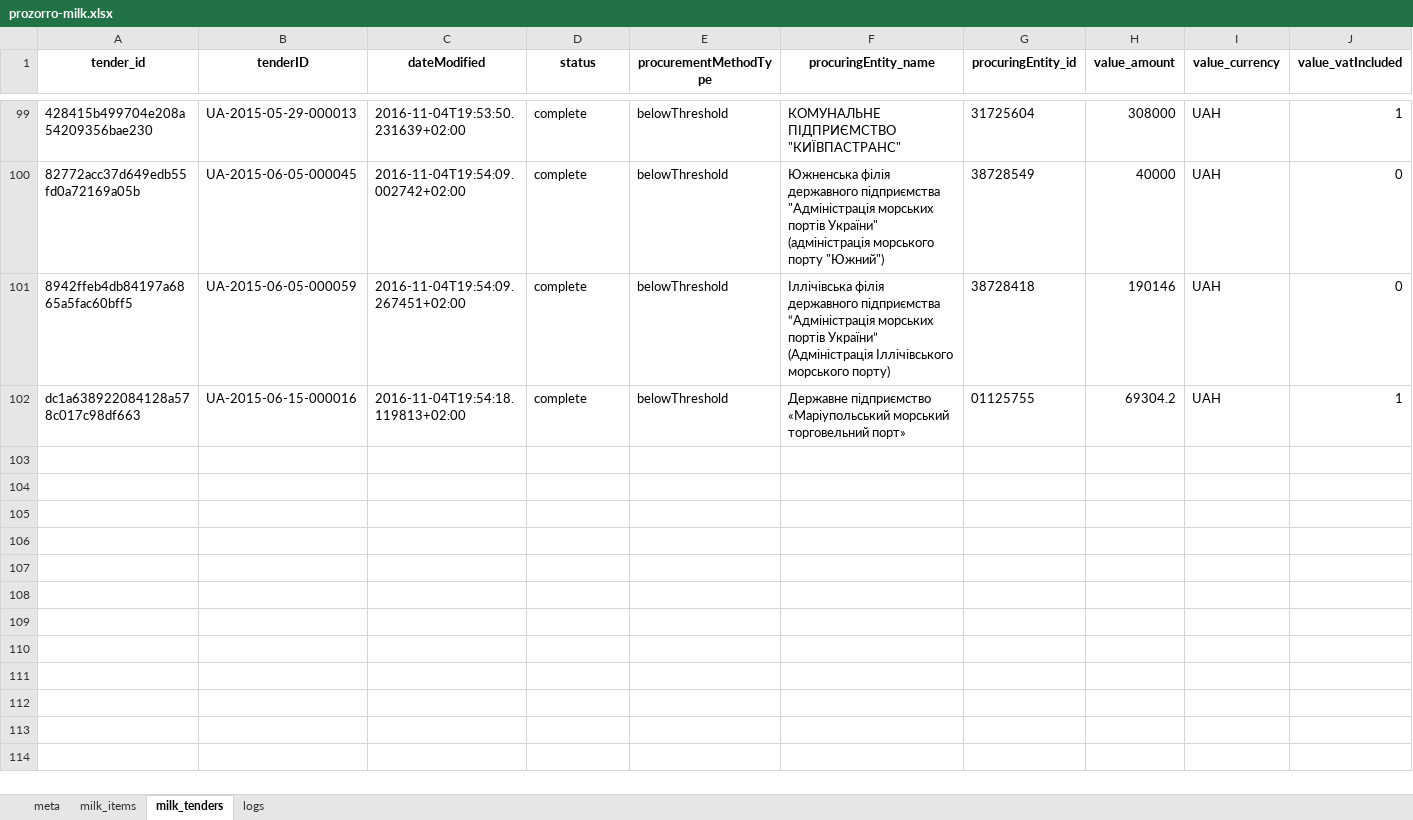
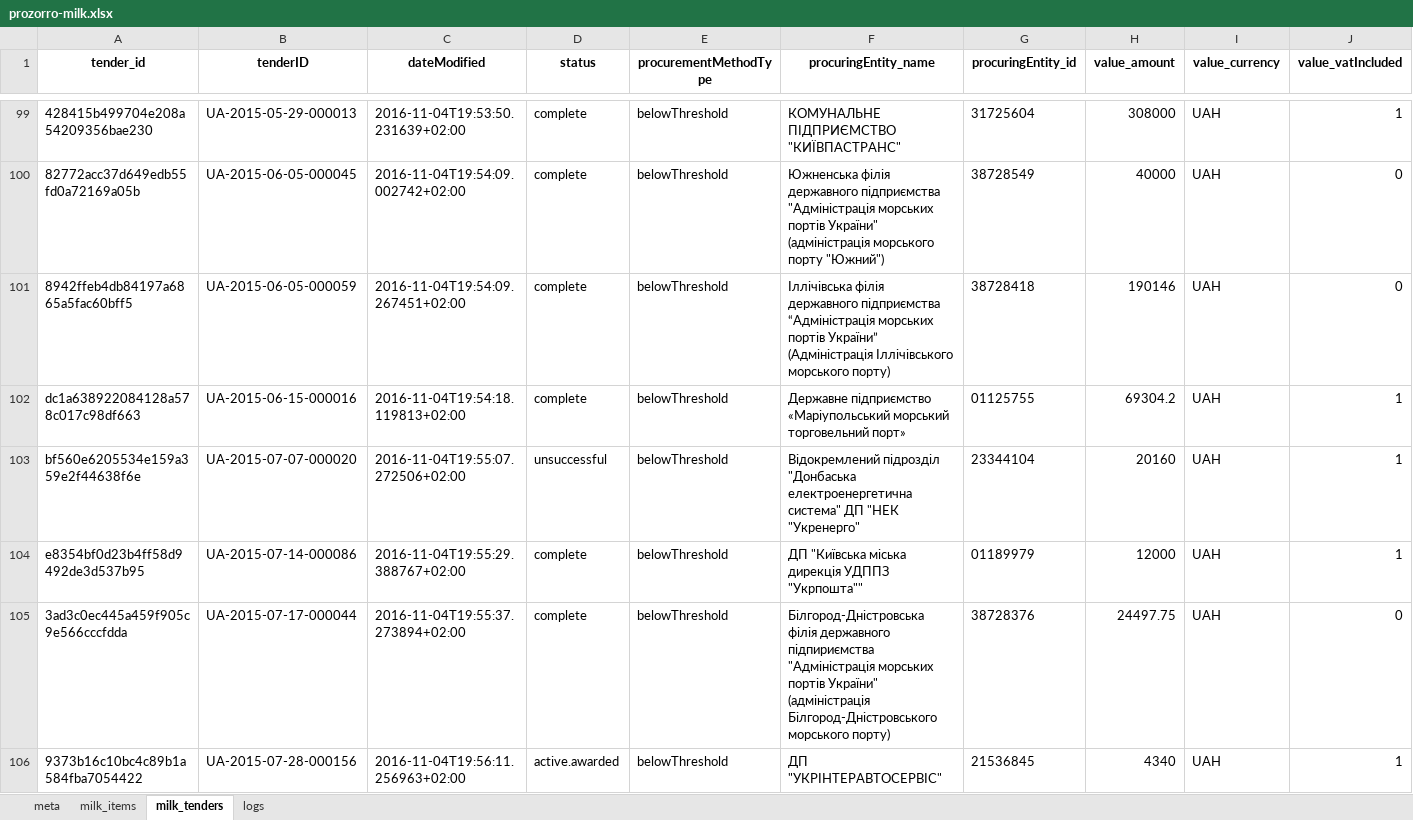
Before and after one commit to mcharniuk1-spec/qlik, an Excel workbook: data/prozorro-milk.xlsx, sheet milk_tenders, drawn as a sheet; only a part is shown, gaps mark what is left out; values as stored, in another font and other column widths than the file's, no borders; rows hold the shown columns only; the diff names each change by its address in the sheet, - before the commit and + after, or states it on an @@ line.

```diff
--- a/data/prozorro-milk.xlsx (sheet milk_tenders)
+++ b/data/prozorro-milk.xlsx (sheet milk_tenders)
+row 103: bf560e6205534e159a359e2f44638f6e | UA-2015-07-07-000020 | 2016-11-04T19:55:07.272506+02:00 | unsuccessful | belowThreshold | Відокремлений підрозділ "Донбаська електроенергетична система" ДП "НЕК "Укренерго" | 23344104 | 20160 | UAH | 1
+row 104: e8354bf0d23b4ff58d9492de3d537b95 | UA-2015-07-14-000086 | 2016-11-04T19:55:29.388767+02:00 | complete | belowThreshold | ДП "Київська міська дирекція УДППЗ "Укрпошта"" | 01189979 | 12000 | UAH | 1
+row 105: 3ad3c0ec445a459f905c9e566cccfdda | UA-2015-07-17-000044 | 2016-11-04T19:55:37.273894+02:00 | complete | belowThreshold | Білгород-Дністровська філія державного підпириємства "Адміністрація морських портів України" (адміністрація Білгород-Дністровського морського порту) | 38728376 | 24497.75 | UAH | 0
+row 106: 9373b16c10bc4c89b1a584fba7054422 | UA-2015-07-28-000156 | 2016-11-04T19:56:11.256963+02:00 | active.awarded | belowThreshold | ДП "УКРІНТЕРАВТОСЕРВІС" | 21536845 | 4340 | UAH | 1
```
Also changed, not shown: sheet milk_items, sheet logs, sheet meta, 4 other files.
